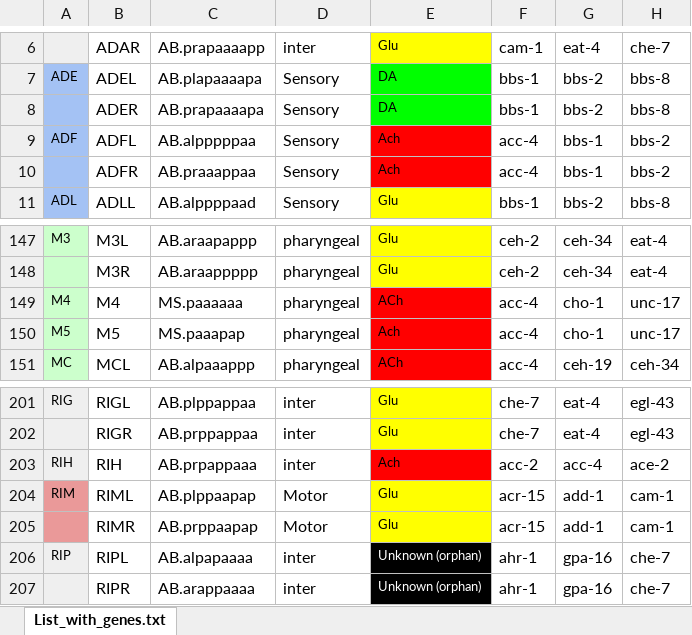
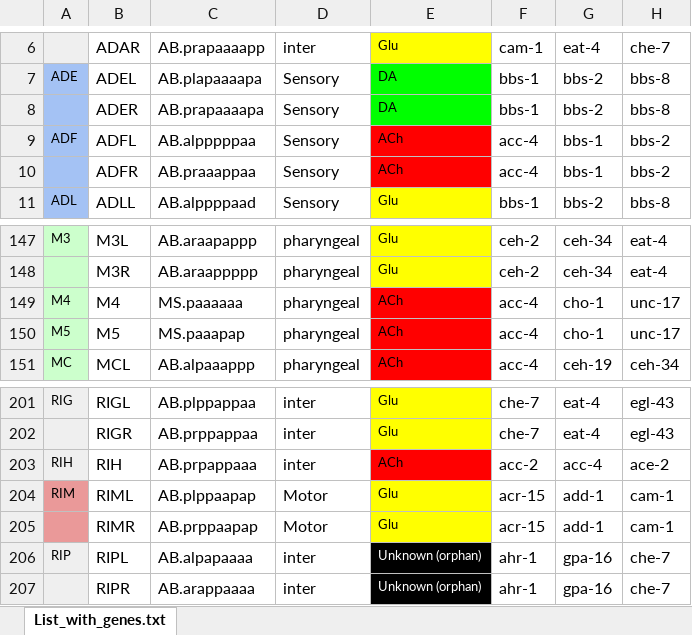
Before and after one commit to qsimeon/worm-learn, an Excel workbook: data/1-s2.0-S096098221631212X-mmc2.xlsx, sheet List_with_genes.txt, drawn as a sheet; only a part is shown, gaps mark what is left out; values as stored, in another font and other column widths than the file's, no borders; the diff names each change by its address in the sheet, - before the commit and + after, or states it on an @@ line.

Commit message:
update notebook and spreadsheet

```diff
--- a/data/1-s2.0-S096098221631212X-mmc2.xlsx (sheet List_with_genes.txt)
+++ b/data/1-s2.0-S096098221631212X-mmc2.xlsx (sheet List_with_genes.txt)
-E9:E10: Ach
+E9:E10: ACh
-E150: Ach
+E150: ACh
-E203: Ach
+E203: ACh
```
Also changed, not shown: 1 other file.
